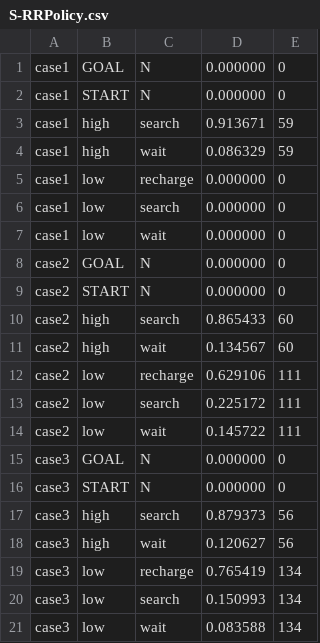
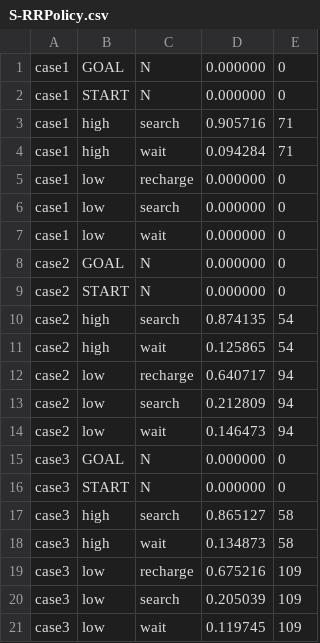
Before and after one commit to momoman271/eclipse-workspace, a CSV file: Agent Engineering/last/RLearningV2/S-RRPolicy.csv, drawn as a sheet.

```diff
--- a/Agent Engineering/last/RLearningV2/S-RRPolicy.csv
+++ b/Agent Engineering/last/RLearningV2/S-RRPolicy.csv
@@ -2,4 +2,4 @@ case1,GOAL,N,0.000000,0
 case1,START,N,0.000000,0
-case1,high,search,0.913671,59
-case1,high,wait,0.086329,59
+case1,high,search,0.905716,71
+case1,high,wait,0.094284,71
 case1,low,recharge,0.000000,0
@@ -9,13 +9,13 @@ case2,GOAL,N,0.000000,0
 case2,START,N,0.000000,0
-case2,high,search,0.865433,60
-case2,high,wait,0.134567,60
-case2,low,recharge,0.629106,111
-case2,low,search,0.225172,111
-case2,low,wait,0.145722,111
+case2,high,search,0.874135,54
+case2,high,wait,0.125865,54
+case2,low,recharge,0.640717,94
+case2,low,search,0.212809,94
+case2,low,wait,0.146473,94
 case3,GOAL,N,0.000000,0
 case3,START,N,0.000000,0
-case3,high,search,0.879373,56
-case3,high,wait,0.120627,56
-case3,low,recharge,0.765419,134
-case3,low,search,0.150993,134
-case3,low,wait,0.083588,134
+case3,high,search,0.865127,58
+case3,high,wait,0.134873,58
+case3,low,recharge,0.675216,109
+case3,low,search,0.205039,109
+case3,low,wait,0.119745,109
```
Also changed, not shown: Agent Engineering/last/RLearningV2/S-RRQValue.csv, Agent Engineering/last/RLearningV2/S-RRlog.csv, 1 other file.
